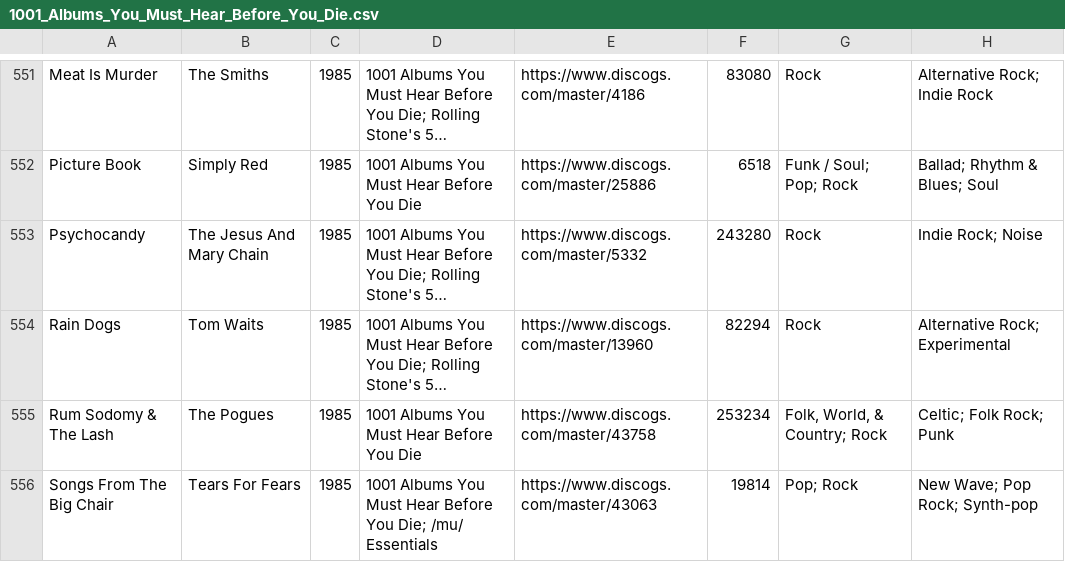
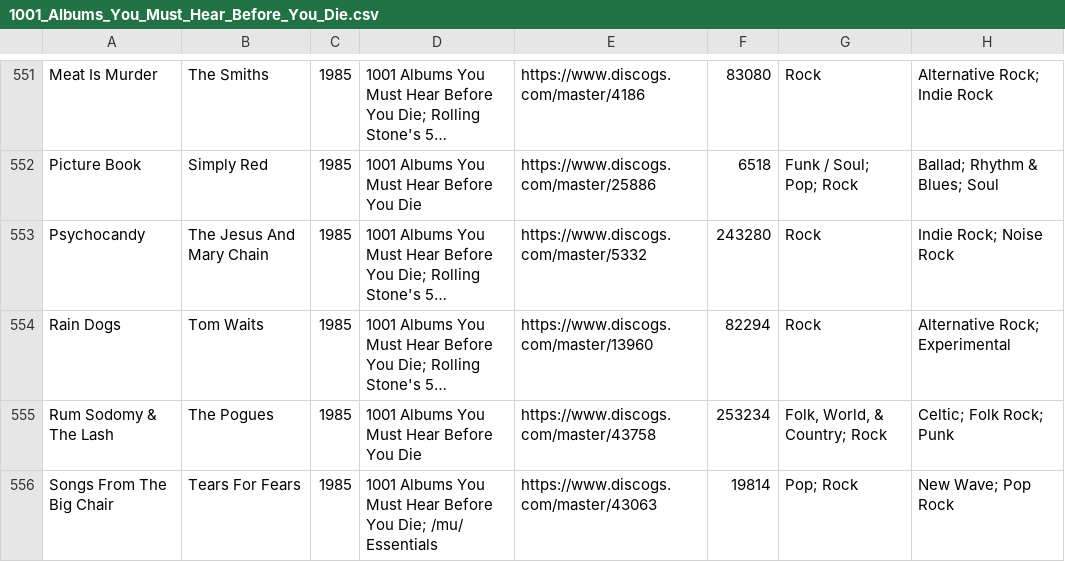
Before and after one commit to seanbreckenridge/albums, a CSV file: csv_data/reasons/1001_Albums_You_Must_Hear_Before_You_Die.csv, drawn as a sheet; only a part is shown, gaps mark what is left out; long unchanged cells end in …; the diff covers the shown part only; the diff names each change by its address in the sheet, - before the commit and + after, or states it on an @@ line.

```diff
--- a/csv_data/reasons/1001_Albums_You_Must_Hear_Before_You_Die.csv
+++ b/csv_data/reasons/1001_Albums_You_Must_Hear_Before_You_Die.csv
-H553: Indie Rock; Noise
+H553: Indie Rock; Noise Rock
-H556: New Wave; Pop Rock; Synth-pop
+H556: New Wave; Pop Rock
```
Also changed, not shown: 2 moved rows and 53 edited cells elsewhere in this file, csv_data/all.csv, csv_data/reasons/Fantano_Top_200_Albums_of_2010s.csv, 34 other files.
